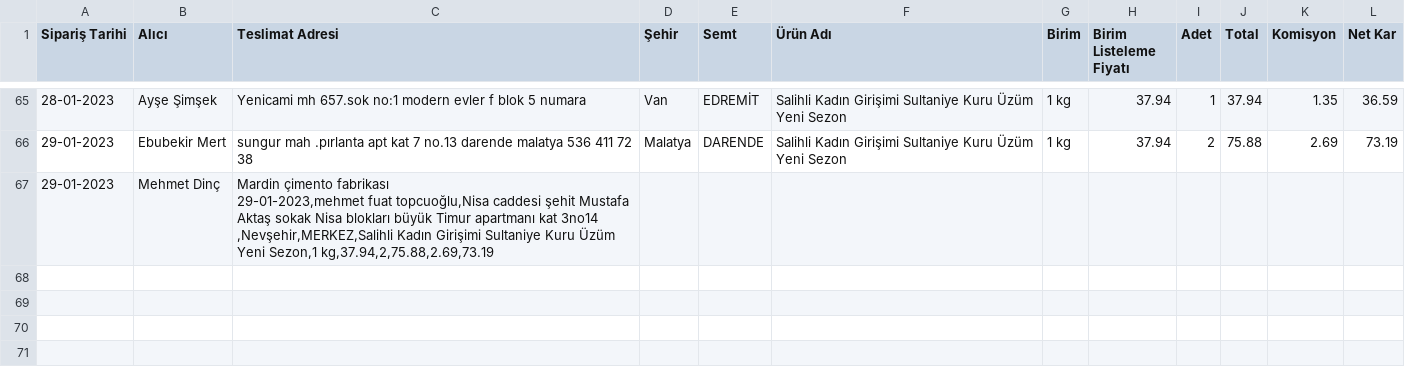
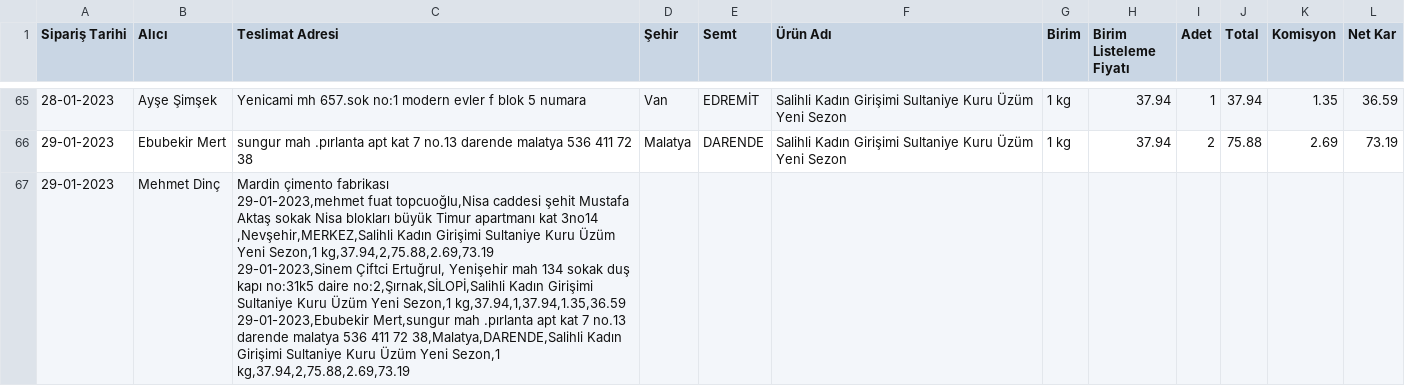
Before and after one commit to alperade/data-raisin-price-analysis, a CSV file: siparis.csv, drawn as a sheet; only a part is shown, gaps mark what is left out; ↵ is a line break in a cell; the diff names each change by its address in the sheet, - before the commit and + after, or states it on an @@ line.

Commit message:
Daily maint

```diff
--- a/siparis.csv
+++ b/siparis.csv
-C67 (Teslimat Adresi): …Sezon,1 kg,37.94,2,75.88,2.69,73.19
+C67 (Teslimat Adresi): …Sezon,1 kg,37.94,2,75.88,2.69,73.19 ↵ 29-01-2023,Sinem Çiftci Ertuğrul, Yenişehir mah 134 sokak duş kapı no:31k5 daire no:2,Şırnak,SİLOPİ,Salihli Kadın Girişimi Sultaniye Kuru Üzüm Yeni Sezon,1 kg,37.94,1,37.94,1.35,36.59 ↵ 29-01-2023,Ebubekir Mert,sungur mah .pırlanta apt kat 7 no.13 darende malatya 536 411 72 38,Malatya,DARENDE,Salihli Kadın Girişimi Sultaniye Kuru Üzüm Yeni Sezon,1 kg,37.94,2,75.88,2.69,73.19
```
